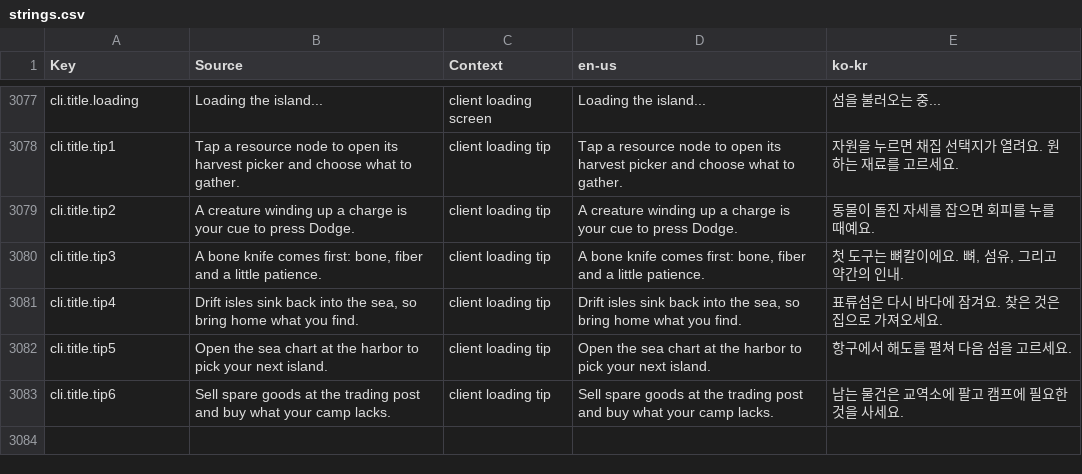
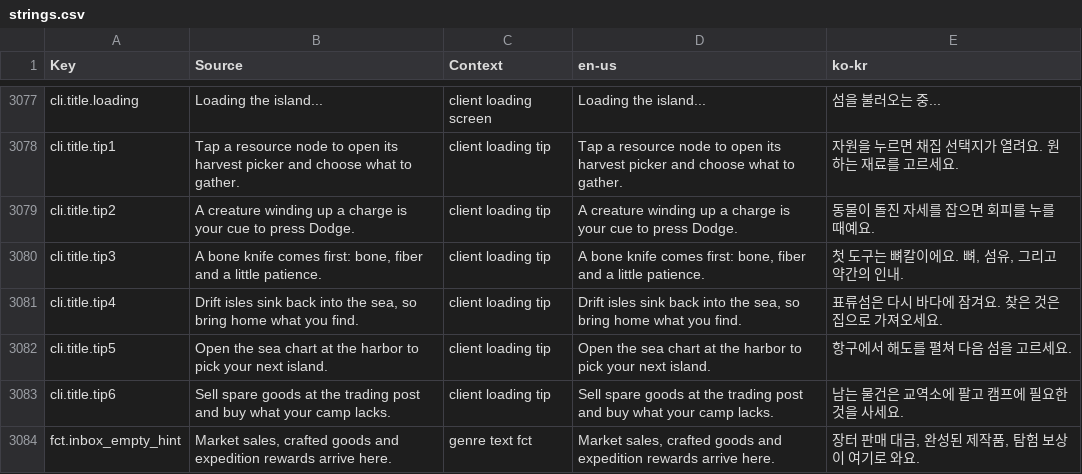
Before and after one commit to Indosaram/roblox_forge, a CSV file: games/robango-island/locale/strings.csv, drawn as a sheet; only a part is shown, gaps mark what is left out; the diff names each change by its address in the sheet, - before the commit and + after, or states it on an @@ line.

Commit message:
robango U6: UI re-audit fixes (inbox/recipe/taming empty states, character portrait card, equipment stat and slot tiles, skills heading, no touch header band)

```diff
--- a/games/robango-island/locale/strings.csv
+++ b/games/robango-island/locale/strings.csv
+row 3084: fct.inbox_empty_hint | Market sales, crafted goods and expedition rewards arrive here. | genre text fct | Market sales, crafted goods and expedition rewards arrive here. | 장터 판매 대금, 완성된 제작품, 탐험 보상이 여기로 와요.
```
Also changed, not shown: games/robango-island/locale/provenance.csv, 14 other files.
